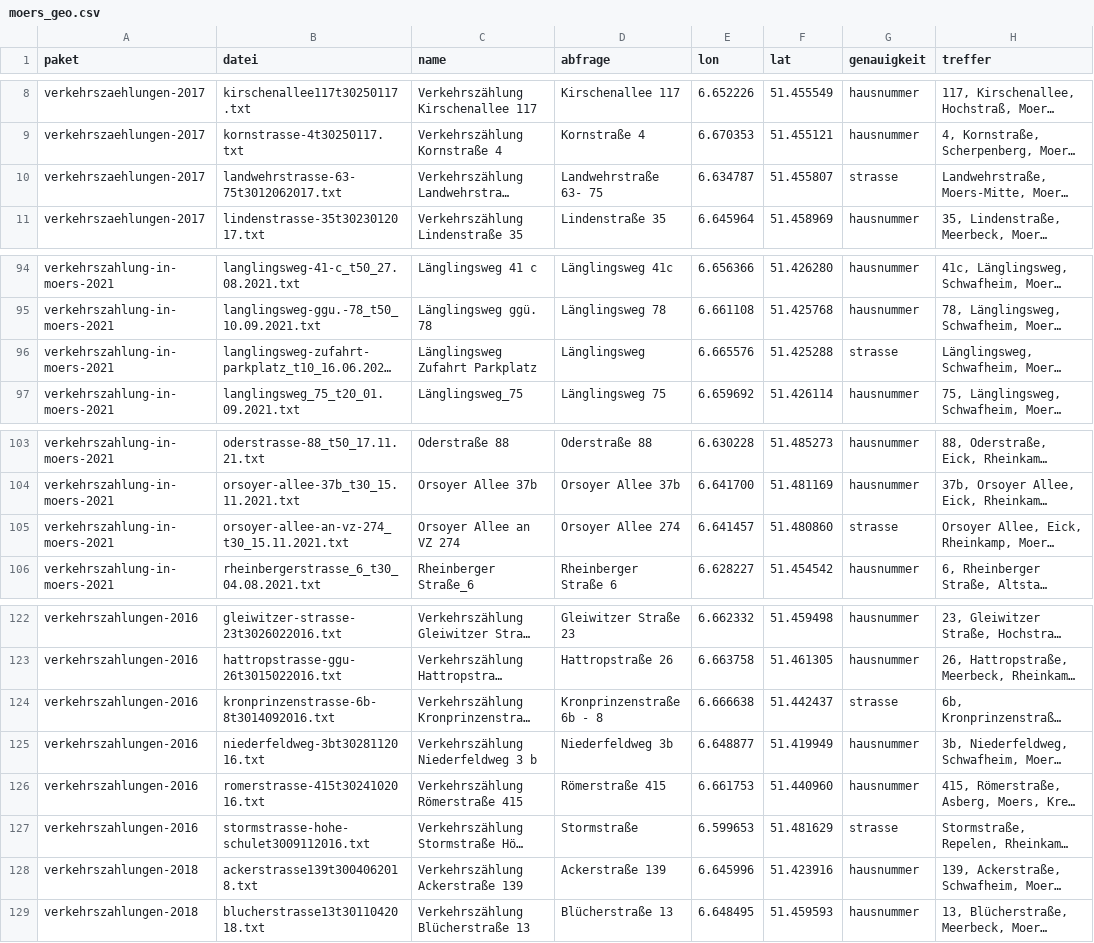
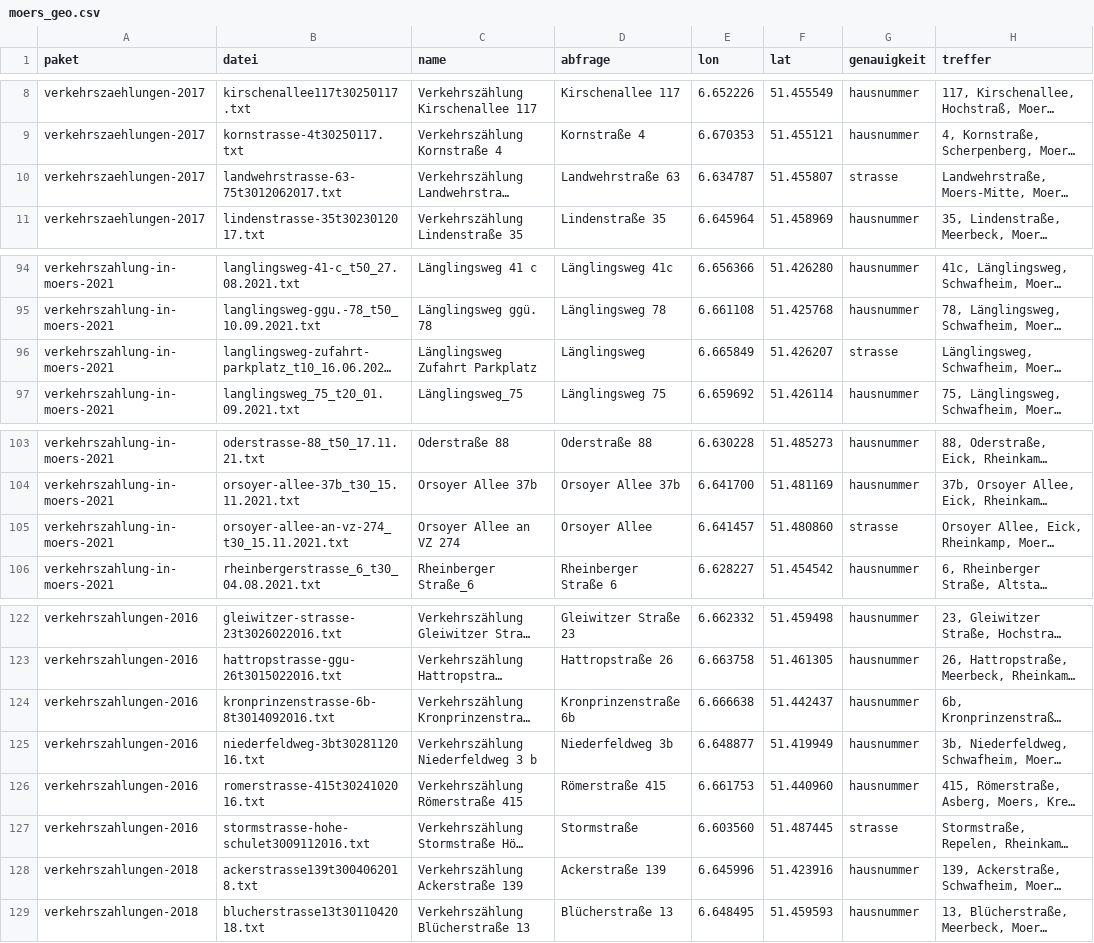
Before and after one commit to vizsim-lab/zaehlkarte, a CSV file: ergebnis/moers_geo.csv, drawn as a sheet; only a part is shown, gaps mark what is left out; long unchanged cells end in …; the diff covers the shown part only; the diff names each change by its address in the sheet, - before the commit and + after, or states it on an @@ line.

```diff
--- a/ergebnis/moers_geo.csv
+++ b/ergebnis/moers_geo.csv
-D10 (abfrage): Landwehrstraße 63- 75
+D10 (abfrage): Landwehrstraße 63
-E96 (lon): 6.665576
+E96 (lon): 6.665849
-F96 (lat): 51.425288
+F96 (lat): 51.426207
-D105 (abfrage): Orsoyer Allee 274
+D105 (abfrage): Orsoyer Allee
-D124 (abfrage): Kronprinzenstraße 6b - 8
+D124 (abfrage): Kronprinzenstraße 6b
-G124 (genauigkeit): strasse
+G124 (genauigkeit): hausnummer
-E127 (lon): 6.599653
+E127 (lon): 6.603560
-F127 (lat): 51.481629
+F127 (lat): 51.487445
```
Also changed, not shown: 26 edited cells elsewhere in this file.
